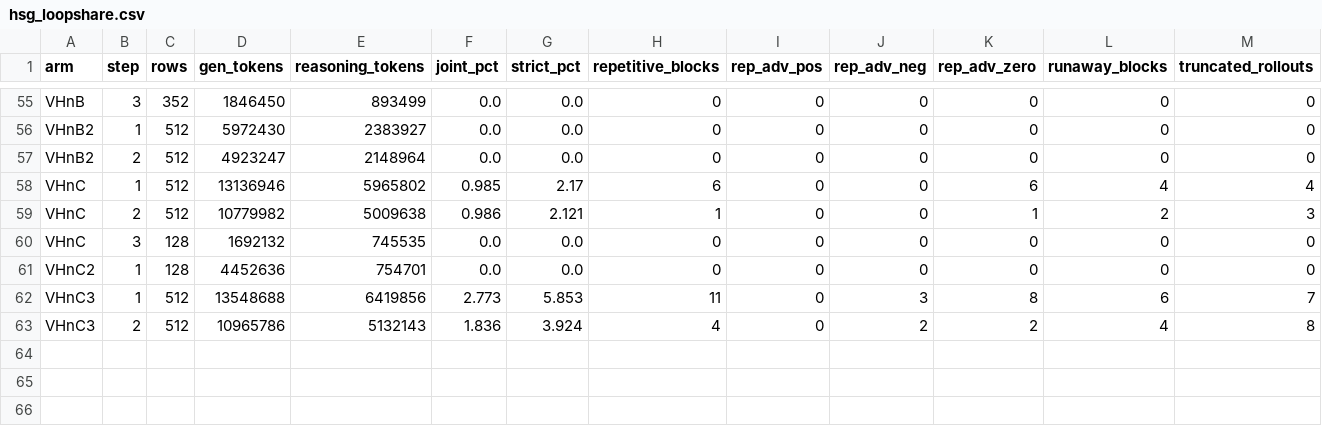
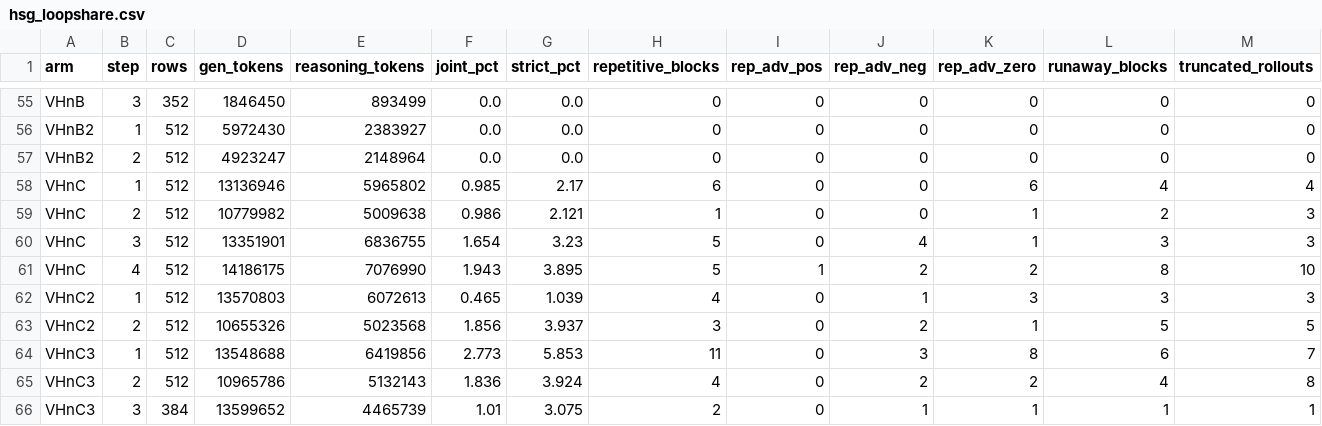
Before and after one commit to ArEsKay3/RL, a CSV file: analysis/loopfeedback_hsg/hsg_loopshare.csv, drawn as a sheet; only a part is shown, gaps mark what is left out; removed rows and columns are numbered as before the commit, all else as after; rows hold the shown columns only; the diff names each change by its address in the sheet, - before the commit and + after, or states it on an @@ line.

```diff
--- a/analysis/loopfeedback_hsg/hsg_loopshare.csv
+++ b/analysis/loopfeedback_hsg/hsg_loopshare.csv
-row 60: VHnC | 3 | 128 | 1692132 | 745535 | 0.0 | 0.0 | 0 | 0 | 0 | 0 | 0 | 0
-row 61: VHnC2 | 1 | 128 | 4452636 | 754701 | 0.0 | 0.0 | 0 | 0 | 0 | 0 | 0 | 0
+row 60: VHnC | 3 | 512 | 13351901 | 6836755 | 1.654 | 3.23 | 5 | 0 | 4 | 1 | 3 | 3
+row 61: VHnC | 4 | 512 | 14186175 | 7076990 | 1.943 | 3.895 | 5 | 1 | 2 | 2 | 8 | 10
+row 62: VHnC2 | 1 | 512 | 13570803 | 6072613 | 0.465 | 1.039 | 4 | 0 | 1 | 3 | 3 | 3
+row 63: VHnC2 | 2 | 512 | 10655326 | 5023568 | 1.856 | 3.937 | 3 | 0 | 2 | 1 | 5 | 5
+row 66: VHnC3 | 3 | 384 | 13599652 | 4465739 | 1.01 | 3.075 | 2 | 0 | 1 | 1 | 1 | 1
```
Also changed, not shown: 3 other files.
